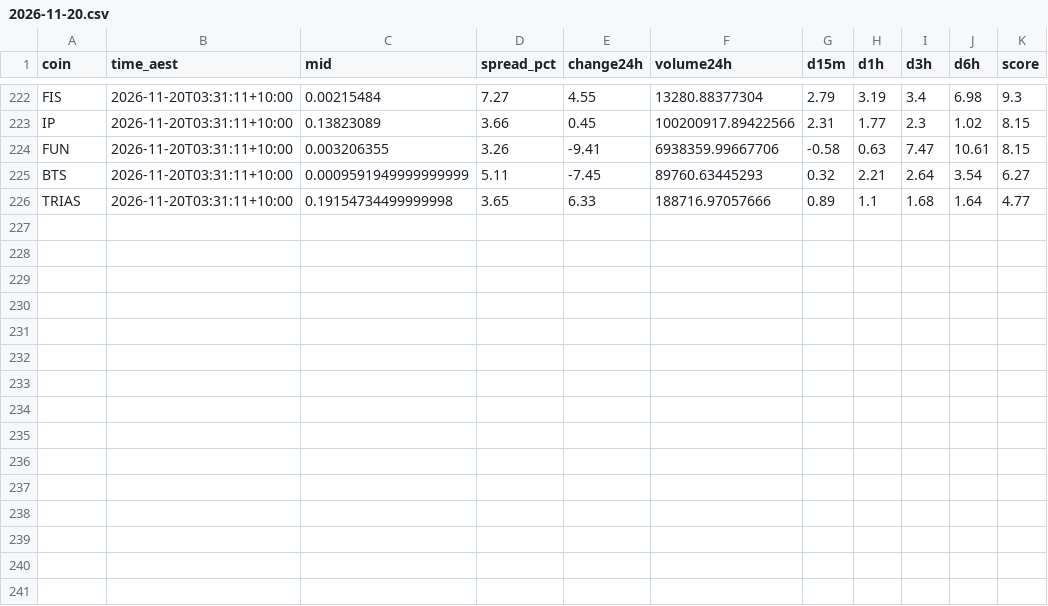
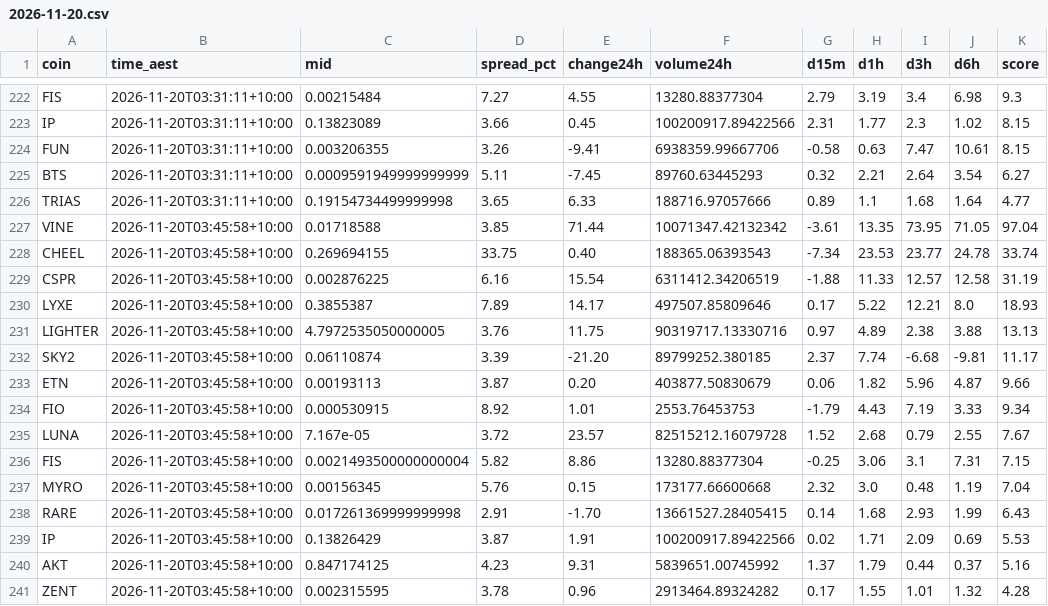
Before and after one commit to NickAu2020/coinspot-data, a CSV file: data/signals/2026-11-20.csv, drawn as a sheet; only a part is shown, gaps mark what is left out.

```diff
--- a/data/signals/2026-11-20.csv
+++ b/data/signals/2026-11-20.csv
@@ -226 +226,16 @@ BTS,2026-11-20T03:31:11+10:00,0.0009591949999999999,5.11,-7.45,89760.63445293,0.
 TRIAS,2026-11-20T03:31:11+10:00,0.19154734499999998,3.65,6.33,188716.97057666,0.89,1.1,1.68,1.64,4.77
+VINE,2026-11-20T03:45:58+10:00,0.01718588,3.85,71.44,10071347.42132342,-3.61,13.35,73.95,71.05,97.04
+CHEEL,2026-11-20T03:45:58+10:00,0.269694155,33.75,0.40,188365.06393543,-7.34,23.53,23.77,24.78,33.74
+CSPR,2026-11-20T03:45:58+10:00,0.002876225,6.16,15.54,6311412.34206519,-1.88,11.33,12.57,12.58,31.19
+LYXE,2026-11-20T03:45:58+10:00,0.3855387,7.89,14.17,497507.85809646,0.17,5.22,12.21,8.0,18.93
+LIGHTER,2026-11-20T03:45:58+10:00,4.7972535050000005,3.76,11.75,90319717.13330716,0.97,4.89,2.38,3.88,13.13
+SKY2,2026-11-20T03:45:58+10:00,0.06110874,3.39,-21.20,89799252.380185,2.37,7.74,-6.68,-9.81,11.17
+ETN,2026-11-20T03:45:58+10:00,0.00193113,3.87,0.20,403877.50830679,0.06,1.82,5.96,4.87,9.66
+FIO,2026-11-20T03:45:58+10:00,0.000530915,8.92,1.01,2553.76453753,-1.79,4.43,7.19,3.33,9.34
+LUNA,2026-11-20T03:45:58+10:00,7.167e-05,3.72,23.57,82515212.16079728,1.52,2.68,0.79,2.55,7.67
+FIS,2026-11-20T03:45:58+10:00,0.0021493500000000004,5.82,8.86,13280.88377304,-0.25,3.06,3.1,7.31,7.15
+MYRO,2026-11-20T03:45:58+10:00,0.00156345,5.76,0.15,173177.66600668,2.32,3.0,0.48,1.19,7.04
+RARE,2026-11-20T03:45:58+10:00,0.017261369999999998,2.91,-1.70,13661527.28405415,0.14,1.68,2.93,1.99,6.43
+IP,2026-11-20T03:45:58+10:00,0.13826429,3.87,1.91,100200917.89422566,0.02,1.71,2.09,0.69,5.53
+AKT,2026-11-20T03:45:58+10:00,0.847174125,4.23,9.31,5839651.00745992,1.37,1.79,0.44,0.37,5.16
+ZENT,2026-11-20T03:45:58+10:00,0.002315595,3.78,0.96,2913464.89324282,0.17,1.55,1.01,1.32,4.28
```
Also changed, not shown: data/latest_accel.csv, 1 other file.
